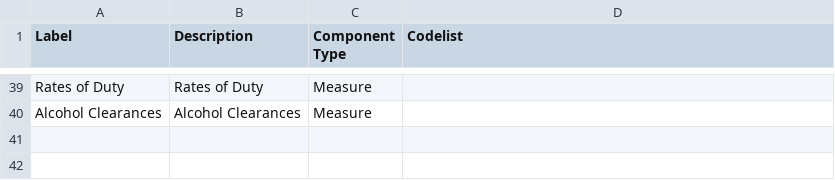
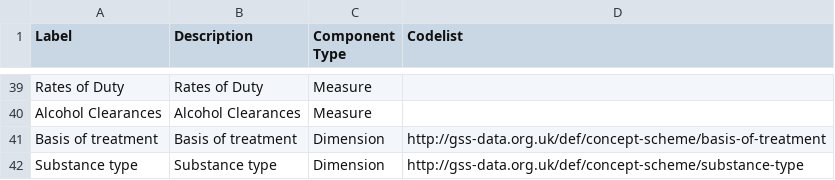
Before and after one commit to GSS-Cogs/ref_alcohol, a CSV file: components.csv, drawn as a sheet; only a part is shown, gaps mark what is left out; the diff names each change by its address in the sheet, - before the commit and + after, or states it on an @@ line.

```diff
--- a/components.csv
+++ b/components.csv
+row 41: Basis of treatment | Basis of treatment | Dimension | http://gss-data.org.uk/def/concept-scheme/basis-of-treatment
+row 42: Substance type | Substance type | Dimension | http://gss-data.org.uk/def/concept-scheme/substance-type
```
Also changed, not shown: columns.csv, 3 other files.
